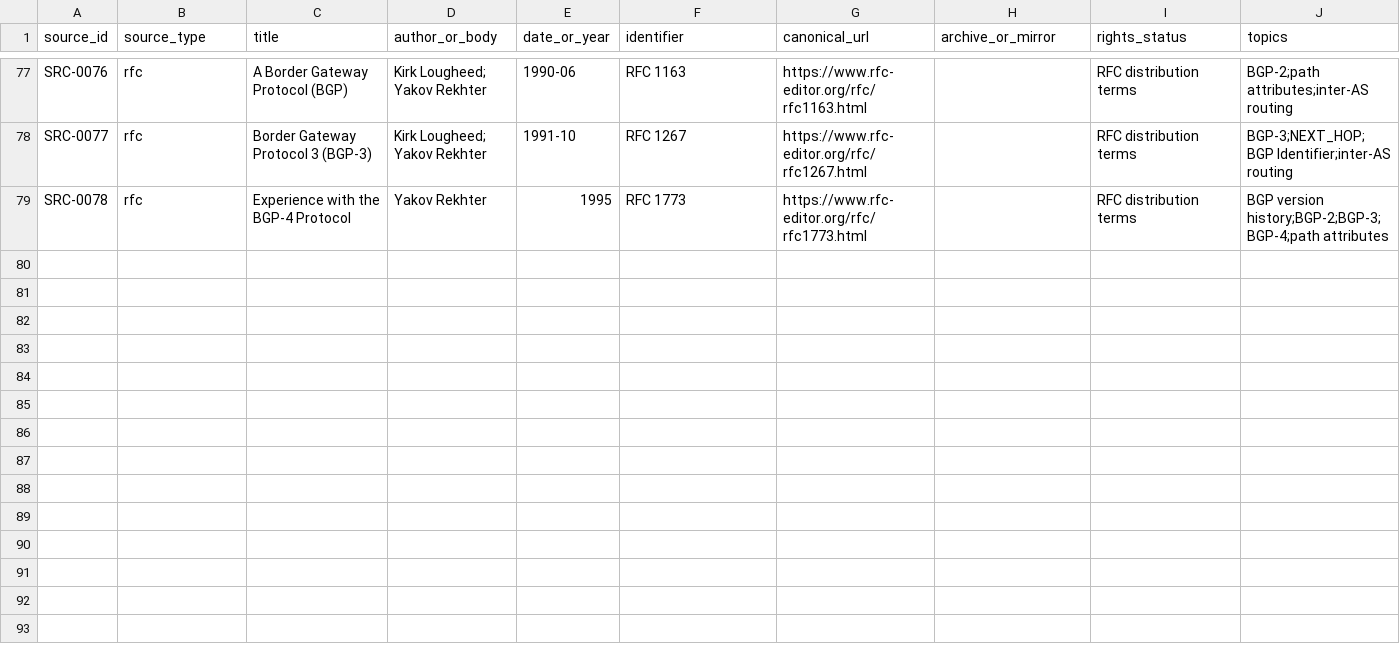
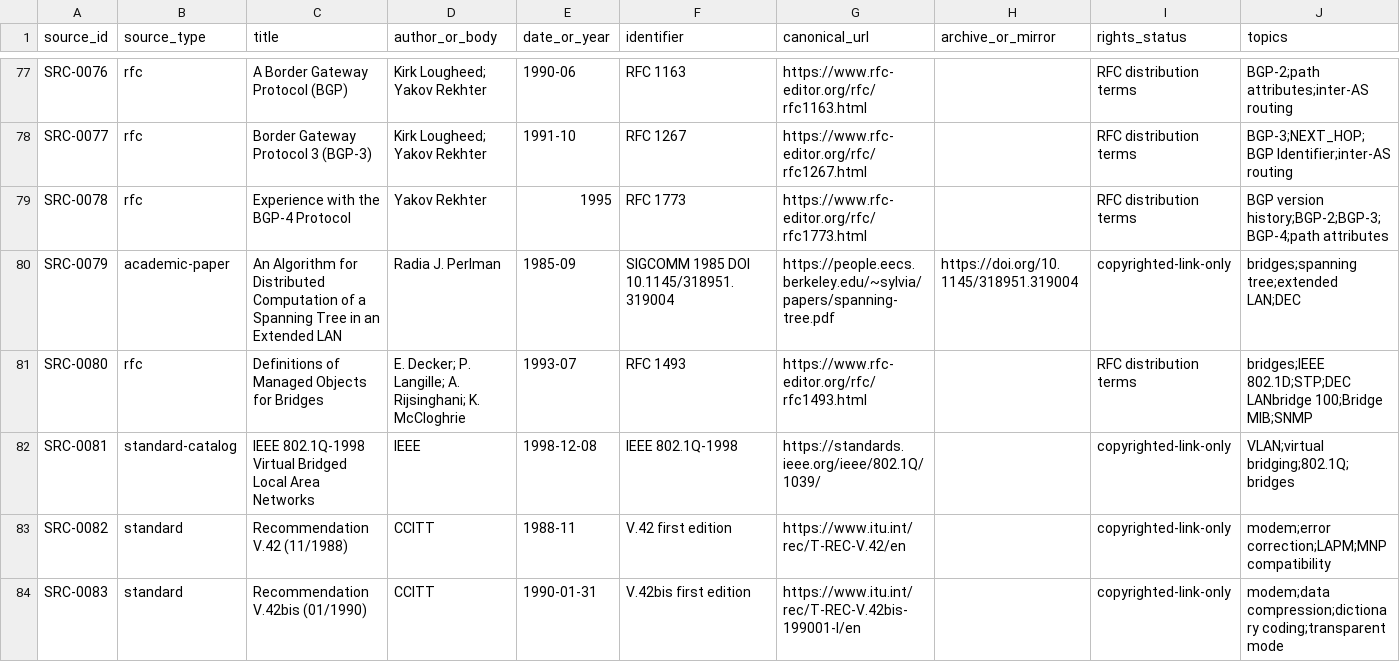
Before and after one commit to GravityblueX/computer-network-archaeology, a CSV file: data/source-ledger.csv, drawn as a sheet; only a part is shown, gaps mark what is left out; rows hold the shown columns only; the diff covers the shown part only; the diff names each change by its address in the sheet, - before the commit and + after, or states it on an @@ line.

Commit message:
Extend source ledger for bridging modem error-control and Hayes command archaeology

```diff
--- a/data/source-ledger.csv
+++ b/data/source-ledger.csv
+row 80: SRC-0079 | academic-paper | An Algorithm for Distributed Computation of a Spanning Tree in an Extended LAN | Radia J. Perlman | 1985-09 | SIGCOMM 1985 DOI 10.1145/318951.319004 | https://people.eecs.berkeley.edu/~sylvia/papers/spanning-tree.pdf | https://doi.org/10.1145/318951.319004 | copyrighted-link-only | bridges;spanning tree;extended LAN;DEC
+row 81: SRC-0080 | rfc | Definitions of Managed Objects for Bridges | E. Decker; P. Langille; A. Rijsinghani; K. McCloghrie | 1993-07 | RFC 1493 | https://www.rfc-editor.org/rfc/rfc1493.html |  | RFC distribution terms | bridges;IEEE 802.1D;STP;DEC LANbridge 100;Bridge MIB;SNMP
+row 82: SRC-0081 | standard-catalog | IEEE 802.1Q-1998 Virtual Bridged Local Area Networks | IEEE | 1998-12-08 | IEEE 802.1Q-1998 | https://standards.ieee.org/ieee/802.1Q/1039/ |  | copyrighted-link-only | VLAN;virtual bridging;802.1Q;bridges
+row 83: SRC-0082 | standard | Recommendation V.42 (11/1988) | CCITT | 1988-11 | V.42 first edition | https://www.itu.int/rec/T-REC-V.42/en |  | copyrighted-link-only | modem;error correction;LAPM;MNP compatibility
+row 84: SRC-0083 | standard | Recommendation V.42bis (01/1990) | CCITT | 1990-01-31 | V.42bis first edition | https://www.itu.int/rec/T-REC-V.42bis-199001-I/en |  | copyrighted-link-only | modem;data compression;dictionary coding;transparent mode
```
Also changed, not shown: 5 added rows elsewhere in this file.
